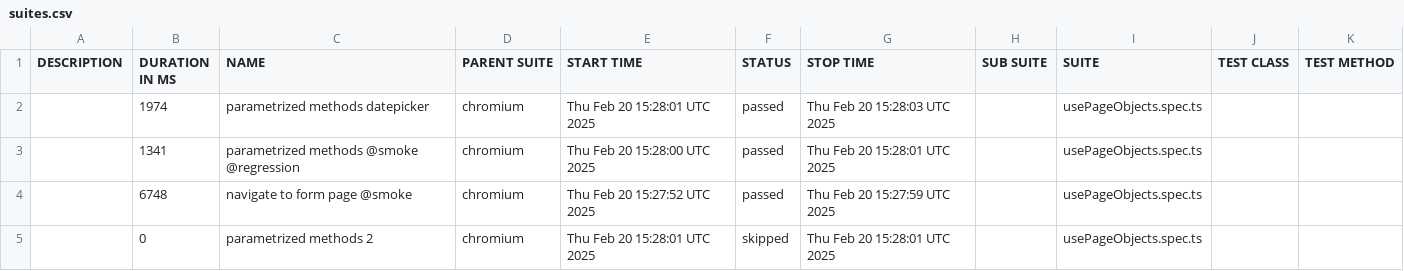
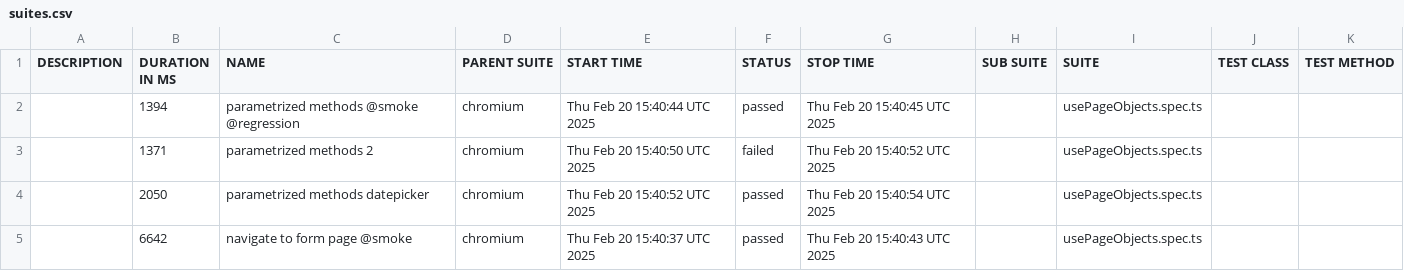
Before and after one commit to sonja-ct/pw-practice-app, a CSV file: data/suites.csv, drawn as a sheet.

```diff
--- a/data/suites.csv
+++ b/data/suites.csv
@@ -1,5 +1,5 @@
 "DESCRIPTION","DURATION IN MS","NAME","PARENT SUITE","START TIME","STATUS","STOP TIME","SUB SUITE","SUITE","TEST CLASS","TEST METHOD"
-"","1974","parametrized methods datepicker","chromium","Thu Feb 20 15:28:01 UTC 2025","passed","Thu Feb 20 15:28:03 UTC 2025","","usePageObjects.spec.ts","",""
-"","1341","parametrized methods @smoke @regression","chromium","Thu Feb 20 15:28:00 UTC 2025","passed","Thu Feb 20 15:28:01 UTC 2025","","usePageObjects.spec.ts","",""
-"","6748","navigate to form page @smoke","chromium","Thu Feb 20 15:27:52 UTC 2025","passed","Thu Feb 20 15:27:59 UTC 2025","","usePageObjects.spec.ts","",""
-"","0","parametrized methods 2","chromium","Thu Feb 20 15:28:01 UTC 2025","skipped","Thu Feb 20 15:28:01 UTC 2025","","usePageObjects.spec.ts","",""
+"","1394","parametrized methods @smoke @regression","chromium","Thu Feb 20 15:40:44 UTC 2025","passed","Thu Feb 20 15:40:45 UTC 2025","","usePageObjects.spec.ts","",""
+"","1371","parametrized methods 2","chromium","Thu Feb 20 15:40:50 UTC 2025","failed","Thu Feb 20 15:40:52 UTC 2025","","usePageObjects.spec.ts","",""
+"","2050","parametrized methods datepicker","chromium","Thu Feb 20 15:40:52 UTC 2025","passed","Thu Feb 20 15:40:54 UTC 2025","","usePageObjects.spec.ts","",""
+"","6642","navigate to form page @smoke","chromium","Thu Feb 20 15:40:37 UTC 2025","passed","Thu Feb 20 15:40:43 UTC 2025","","usePageObjects.spec.ts","",""
```
Also changed, not shown: 40 other files.
